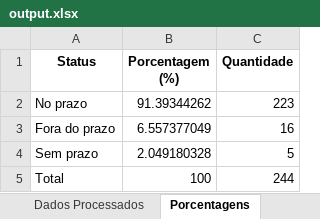
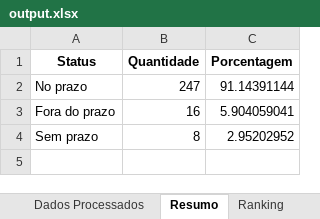
Before and after one commit to p21gabrielvictor/metricaShowDesk, an Excel workbook: uploads/output.xlsx, sheet Resumo, drawn as a sheet; values as stored, in another font and other column widths than the file's, no borders; charts and pictures not drawn; removed rows and columns are numbered as before the commit, all else as after; the diff names each change by its address in the sheet, - before the commit and + after, or states it on an @@ line.

```diff
--- a/uploads/output.xlsx (sheet Resumo)
+++ b/uploads/output.xlsx (sheet Resumo)
-sheet tab: Porcentagens
+sheet tab: Resumo
+sheet tab: Ranking
-column B (Porcentagem (%)), rows 2-4: 91.39344262 | 6.557377049 | 2.049180328
+column C (Porcentagem), rows 2-4: 91.14391144 | 5.904059041 | 2.95202952
-B2 (Quantidade): 223
+B2 (Quantidade): 247
-B4 (Quantidade): 5
+B4 (Quantidade): 8
-row 5: Total | 100 | 244
```
Also changed, not shown: sheet Dados Processados, charts or pictures, 8 other files.
